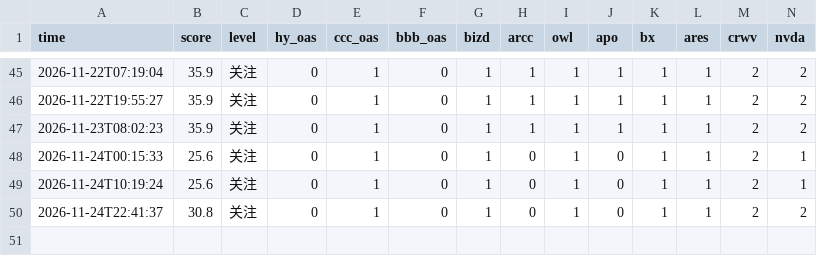
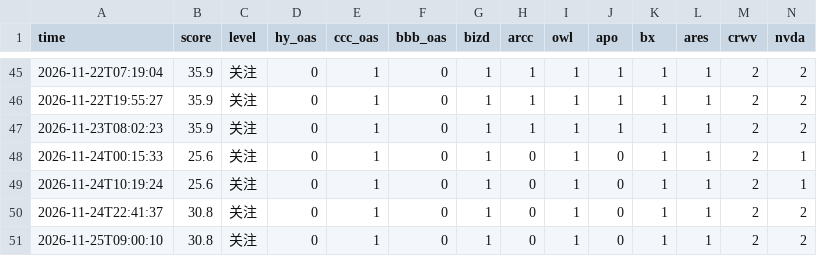
Before and after one commit to salusmedia/minsky-moment-tracker, a CSV file: data/history.csv, drawn as a sheet; only a part is shown, gaps mark what is left out; rows hold the shown columns only; the diff names each change by its address in the sheet, - before the commit and + after, or states it on an @@ line.

```diff
--- a/data/history.csv
+++ b/data/history.csv
+row 51: 2026-11-25T09:00:10 | 30.8 | 关注 | 0 | 1 | 0 | 1 | 0 | 1 | 0 | 1 | 1 | 2 | 2
```
Also changed, not shown: 1 other file.
